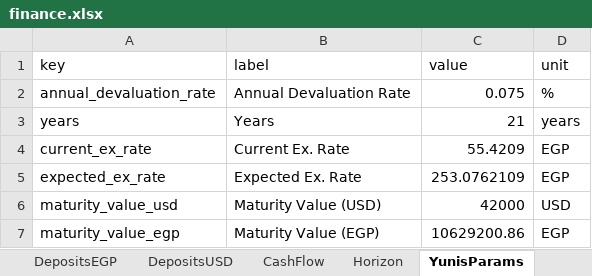
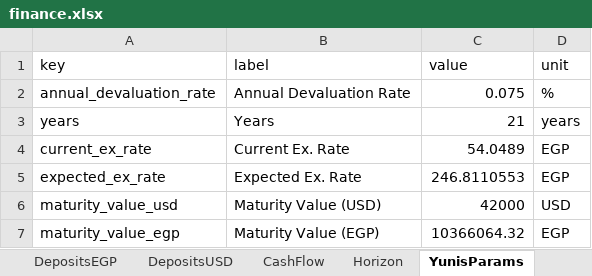
Before and after one commit to ahmedm838/personal-finance, an Excel workbook: docs/finance.xlsx, sheet YunisParams, drawn as a sheet; values as stored, in another font and other column widths than the file's, no borders; the diff names each change by its address in the sheet, - before the commit and + after, or states it on an @@ line.

Commit message:
Update figures from the web app

```diff
--- a/docs/finance.xlsx (sheet YunisParams)
+++ b/docs/finance.xlsx (sheet YunisParams)
-C4 (value): 55.4209
+C4 (value): 54.0489
-C5 (value): 253.0762109
+C5 (value): 246.8110553
-C7 (value): 10629200.86
+C7 (value): 10366064.32
```
Also changed, not shown: sheet Bills.
